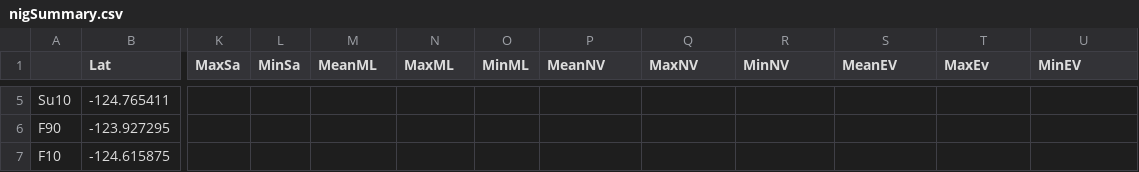
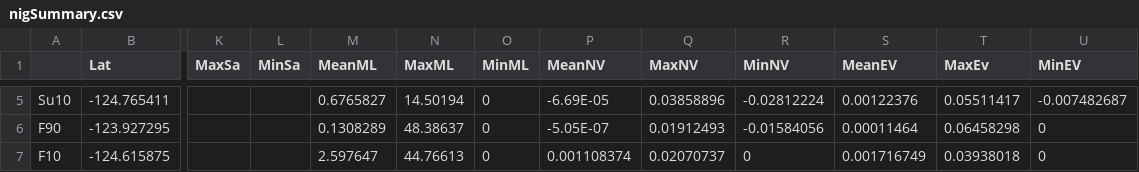
Before and after one commit to hart2/AvesOBIS, a CSV file: nigSummary.csv, drawn as a sheet; only a part is shown, gaps mark what is left out; the diff covers the shown part only; the diff names each change by its address in the sheet, - before the commit and + after, or states it on an @@ line.

```diff
--- a/nigSummary.csv
+++ b/nigSummary.csv
-M5 (MeanML): (empty)
+M5 (MeanML): 0.6765827
-N5 (MaxML): (empty)
+N5 (MaxML): 14.50194
-O5:O7 (MinML): (empty)
+O5:O7 (MinML): 0
-P5 (MeanNV): (empty)
+P5 (MeanNV): -6.69E-05
-Q5 (MaxNV): (empty)
+Q5 (MaxNV): 0.03858896
-R5 (MinNV): (empty)
+R5 (MinNV): -0.02812224
-S5 (MeanEV): (empty)
+S5 (MeanEV): 0.00122376
-T5 (MaxEv): (empty)
+T5 (MaxEv): 0.05511417
-U5 (MinEV): (empty)
+U5 (MinEV): -0.007482687
-M6 (MeanML): (empty)
+M6 (MeanML): 0.1308289
-N6 (MaxML): (empty)
+N6 (MaxML): 48.38637
-P6 (MeanNV): (empty)
+P6 (MeanNV): -5.05E-07
-Q6 (MaxNV): (empty)
+Q6 (MaxNV): 0.01912493
-R6 (MinNV): (empty)
+R6 (MinNV): -0.01584056
-S6 (MeanEV): (empty)
+S6 (MeanEV): 0.00011464
-T6 (MaxEv): (empty)
+T6 (MaxEv): 0.06458298
-U6:U7 (MinEV): (empty)
+U6:U7 (MinEV): 0
-M7 (MeanML): (empty)
+M7 (MeanML): 2.597647
-N7 (MaxML): (empty)
+N7 (MaxML): 44.76613
-P7 (MeanNV): (empty)
+P7 (MeanNV): 0.001108374
-Q7 (MaxNV): (empty)
+Q7 (MaxNV): 0.02070737
-R7 (MinNV): (empty)
+R7 (MinNV): 0
-S7 (MeanEV): (empty)
+S7 (MeanEV): 0.001716749
-T7 (MaxEv): (empty)
+T7 (MaxEv): 0.03938018
```
Also changed, not shown: 27 edited cells elsewhere in this file, 1 other file.
